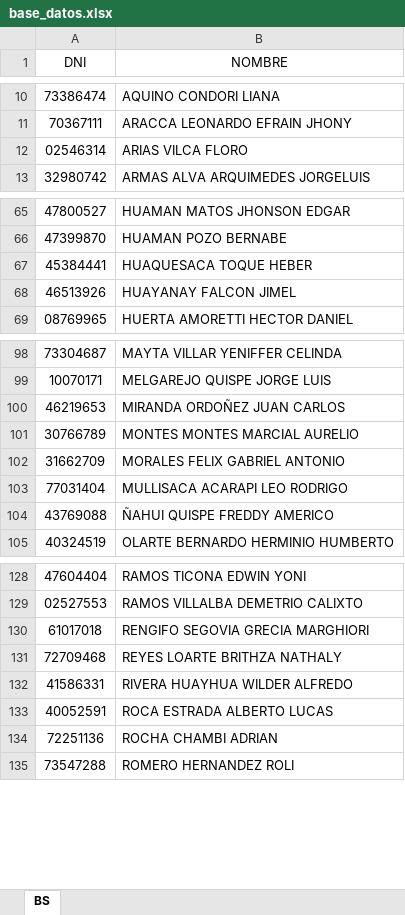
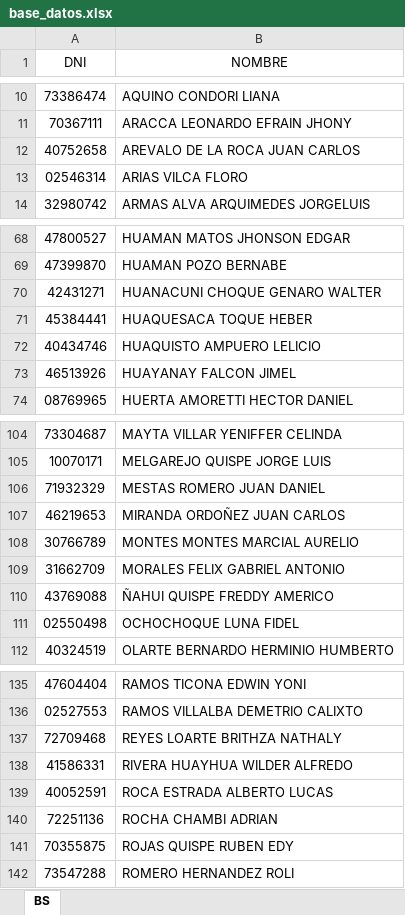
Before and after one commit to buendiaseymer-cmd/Registro_Diario, an Excel workbook: base_datos.xlsx, sheet BS, drawn as a sheet; only a part is shown, gaps mark what is left out; values as stored, in another font and other column widths than the file's, no borders; removed rows and columns are numbered as before the commit, all else as after; the diff covers the shown part only; the diff names each change by its address in the sheet, - before the commit and + after, or states it on an @@ line.

```diff
--- a/base_datos.xlsx (sheet BS)
+++ b/base_datos.xlsx (sheet BS)
+row 12: 40752658 | AREVALO DE LA ROCA JUAN CARLOS
+row 70: 42431271 | HUANACUNI CHOQUE GENARO WALTER
+row 72: 40434746 | HUAQUISTO AMPUERO LELICIO
+row 106: 71932329 | MESTAS ROMERO JUAN DANIEL
-row 103: 77031404 | MULLISACA ACARAPI LEO RODRIGO
+row 111: 02550498 | OCHOCHOQUE LUNA FIDEL
-row 130: 61017018 | RENGIFO SEGOVIA GRECIA MARGHIORI
+row 141: 70355875 | ROJAS QUISPE RUBEN EDY
```
Also changed, not shown: 7 added rows, 4 removed rows and cell formats elsewhere in this sheet.
